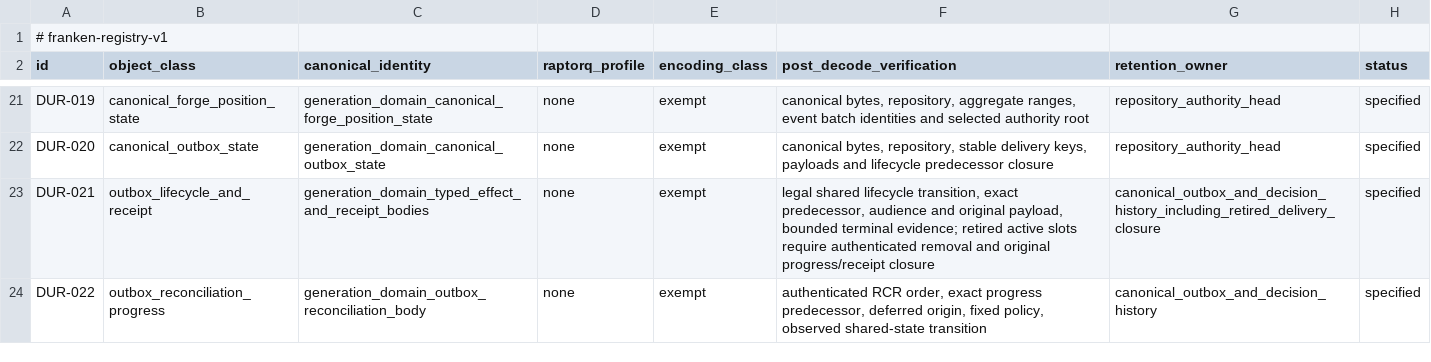
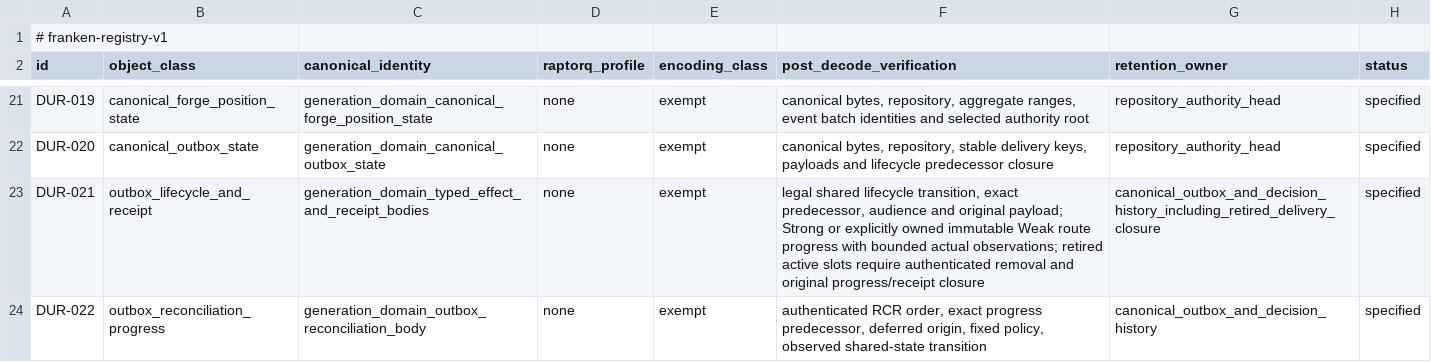
Before and after one commit to Dicklesworthstone/frankengit, a TSV file: registries/durable_objects.tsv, drawn as a sheet; only a part is shown, gaps mark what is left out.

Commit message:
feat(outbox): publish explicitly owned Weak HTTP dispatch (.4.55)

```diff
--- a/registries/durable_objects.tsv
+++ b/registries/durable_objects.tsv
@@ -22,3 +22,3 @@ DUR-019	canonical_forge_position_state	generation_domain_canonical_forge_positio
 DUR-020	canonical_outbox_state	generation_domain_canonical_outbox_state	none	exempt	canonical bytes, repository, stable delivery keys, payloads and lifecycle predecessor closure	repository_authority_head	specified
-DUR-021	outbox_lifecycle_and_receipt	generation_domain_typed_effect_and_receipt_bodies	none	exempt	legal shared lifecycle transition, exact predecessor, audience and original payload, bounded terminal evidence; retired active slots require authenticated removal and original progress/receipt closure	canonical_outbox_and_decision_history_including_retired_delivery_closure	specified
+DUR-021	outbox_lifecycle_and_receipt	generation_domain_typed_effect_and_receipt_bodies	none	exempt	legal shared lifecycle transition, exact predecessor, audience and original payload; Strong or explicitly owned immutable Weak route progress with bounded actual observations; retired active slots require authenticated removal and original progress/receipt closure	canonical_outbox_and_decision_history_including_retired_delivery_closure	specified
 DUR-022	outbox_reconciliation_progress	generation_domain_outbox_reconciliation_body	none	exempt	authenticated RCR order, exact progress predecessor, deferred origin, fixed policy, observed shared-state transition	canonical_outbox_and_decision_history	specified
```
Also changed, not shown: 24 other files.
